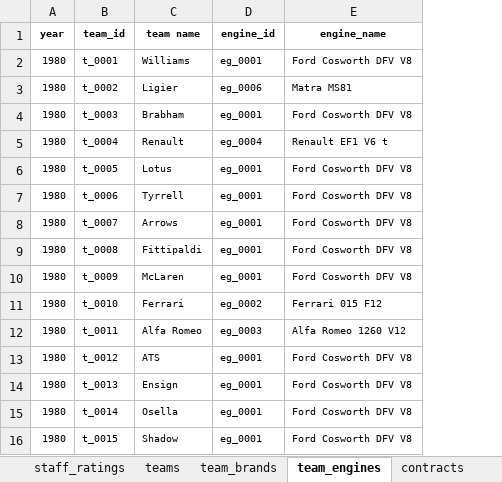
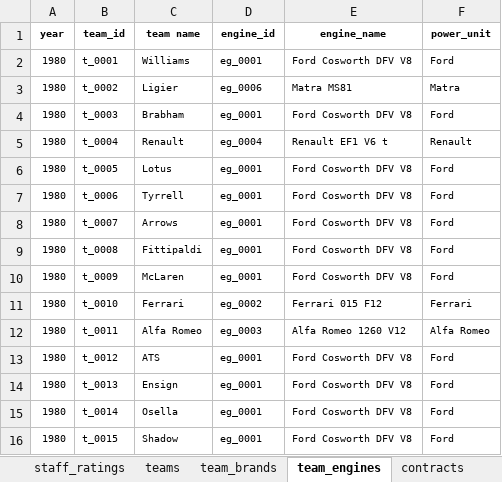
Before and after one commit to nakata5588/F1-Manager-Light, an Excel workbook: data/f1_db.xlsx, sheet team_engines, drawn as a sheet; values as stored, in another font and other column widths than the file's, no borders; the diff names each change by its address in the sheet, - before the commit and + after, or states it on an @@ line.

```diff
--- a/data/f1_db.xlsx (sheet team_engines)
+++ b/data/f1_db.xlsx (sheet team_engines)
+column F (power_unit), rows 2-16: Ford | Matra | Ford | Renault | Ford | Ford | Ford | Ford | Ford | Ferrari | Alfa Romeo | Ford | Ford | Ford | Ford
```
Also changed, not shown: sheet contracts, sheet drivers, sheet staff_ratings, sheet core_roles, other sheet tabs.
